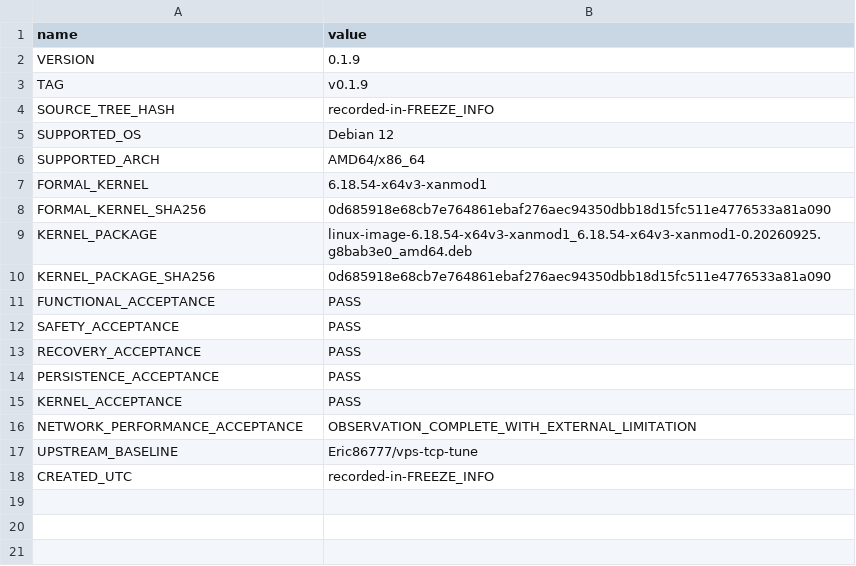
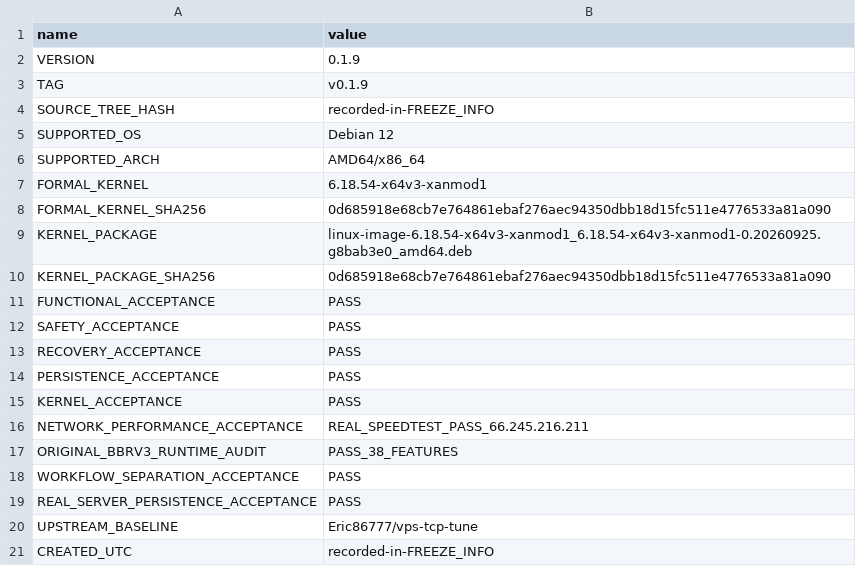
Before and after one commit to torr9522/bbrv31, a TSV file: metadata/release/RELEASE_MANIFEST.tsv, drawn as a sheet.

```diff
--- a/metadata/release/RELEASE_MANIFEST.tsv
+++ b/metadata/release/RELEASE_MANIFEST.tsv
@@ -15,3 +15,6 @@ PERSISTENCE_ACCEPTANCE	PASS
 KERNEL_ACCEPTANCE	PASS
-NETWORK_PERFORMANCE_ACCEPTANCE	OBSERVATION_COMPLETE_WITH_EXTERNAL_LIMITATION
+NETWORK_PERFORMANCE_ACCEPTANCE	REAL_SPEEDTEST_PASS_66.245.216.211
+ORIGINAL_BBRV3_RUNTIME_AUDIT	PASS_38_FEATURES
+WORKFLOW_SEPARATION_ACCEPTANCE	PASS
+REAL_SERVER_PERSISTENCE_ACCEPTANCE	PASS
 UPSTREAM_BASELINE	Eric86777/vps-tcp-tune
```
Also changed, not shown: metadata/original-functional-audit.tsv.
